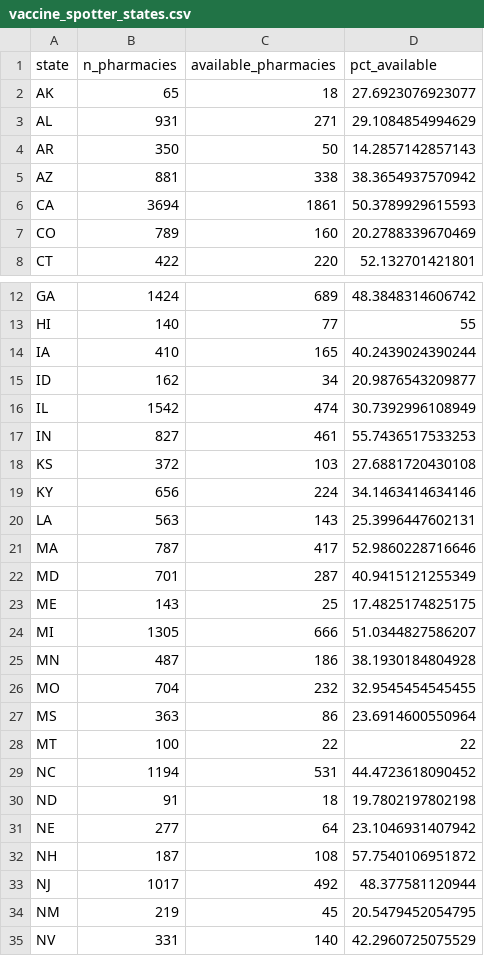
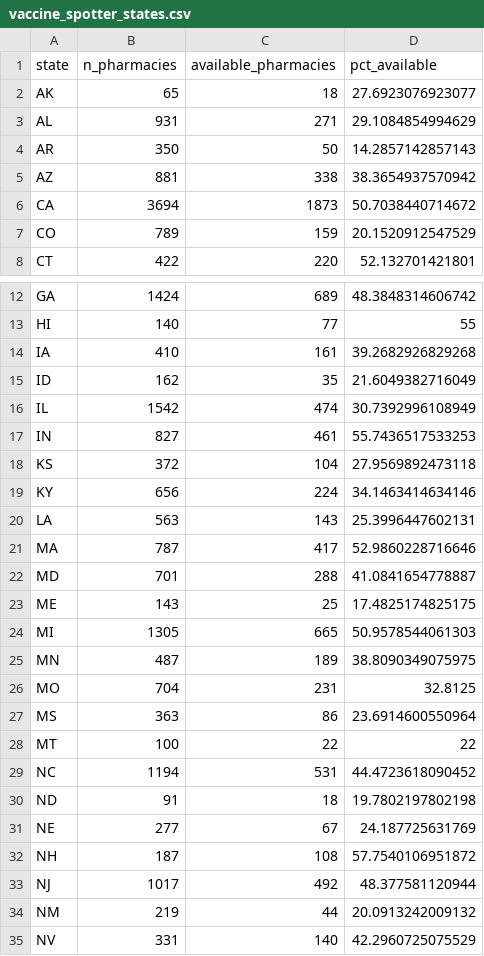
Before and after one commit to bhrenton/cdc-vaccination-data, a CSV file: vaccine_spotter_states.csv, drawn as a sheet; only a part is shown, gaps mark what is left out; the diff covers the shown part only.

Commit message:
Latest data: Wed Jul 28 00:52:22 UTC 2021

```diff
--- a/vaccine_spotter_states.csv
+++ b/vaccine_spotter_states.csv
@@ -5,4 +5,4 @@
 "AZ",881,338,38.3654937570942
-"CA",3694,1861,50.3789929615593
-"CO",789,160,20.2788339670469
+"CA",3694,1873,50.7038440714672
+"CO",789,159,20.1520912547529
 "CT",422,220,52.132701421801
@@ -13,7 +13,7 @@
 "HI",140,77,55
-"IA",410,165,40.2439024390244
-"ID",162,34,20.9876543209877
+"IA",410,161,39.2682926829268
+"ID",162,35,21.6049382716049
 "IL",1542,474,30.7392996108949
 "IN",827,461,55.7436517533253
-"KS",372,103,27.6881720430108
+"KS",372,104,27.9569892473118
 "KY",656,224,34.1463414634146
@@ -21,7 +21,7 @@
 "MA",787,417,52.9860228716646
-"MD",701,287,40.9415121255349
+"MD",701,288,41.0841654778887
 "ME",143,25,17.4825174825175
-"MI",1305,666,51.0344827586207
-"MN",487,186,38.1930184804928
-"MO",704,232,32.9545454545455
+"MI",1305,665,50.9578544061303
+"MN",487,189,38.8090349075975
+"MO",704,231,32.8125
 "MS",363,86,23.6914600550964
@@ -30,6 +30,6 @@
 "ND",91,18,19.7802197802198
-"NE",277,64,23.1046931407942
+"NE",277,67,24.187725631769
 "NH",187,108,57.7540106951872
 "NJ",1017,492,48.377581120944
-"NM",219,45,20.5479452054795
+"NM",219,44,20.0913242009132
 "NV",331,140,42.2960725075529
```
Also changed, not shown: 14 edited cells elsewhere in this file, 1 other file.
